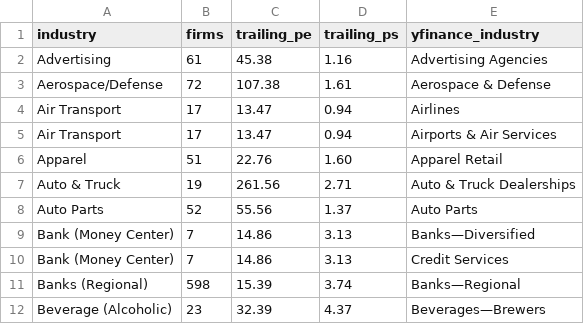
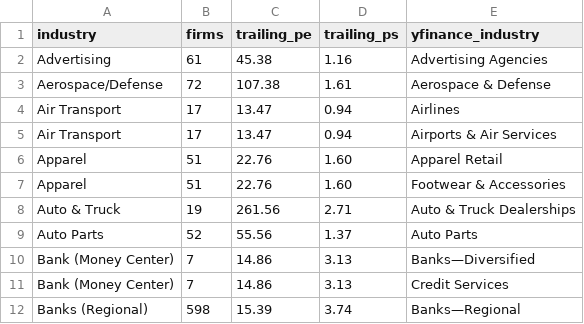
Before and after one commit to thomasrodde/stonks-go-up, a CSV file: industry_data.csv, drawn as a sheet; only a part is shown; the shorter side is filled out with more unchanged rows; the diff names each change by its address in the sheet, - before the commit and + after, or states it on an @@ line.

```diff
--- a/industry_data.csv
+++ b/industry_data.csv
+row 7: Apparel | 51 | 22.76 | 1.60 | Footwear & Accessories
```
Also changed, not shown: 1 other file.
